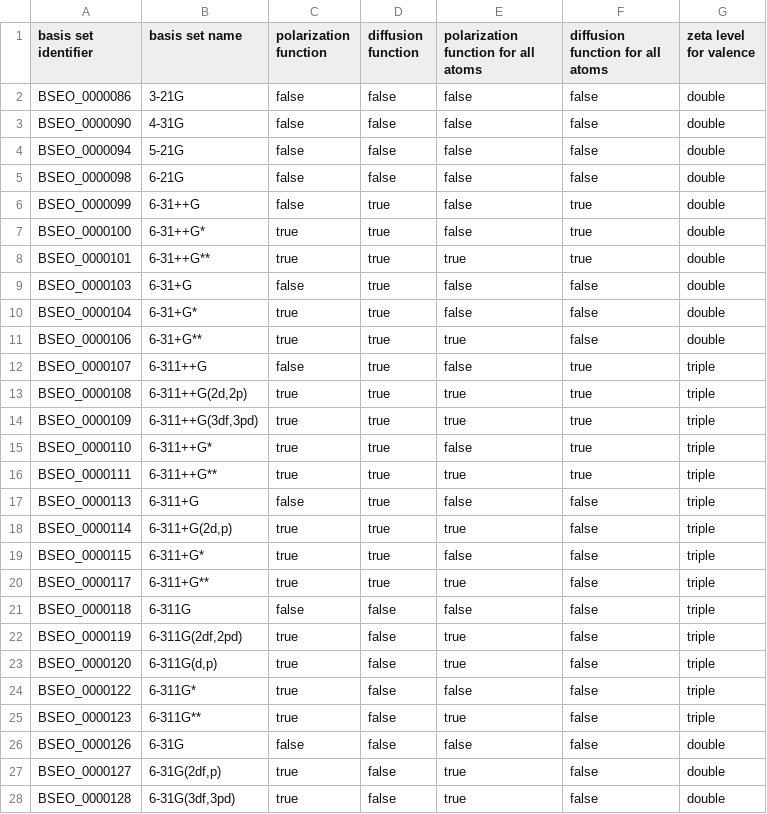
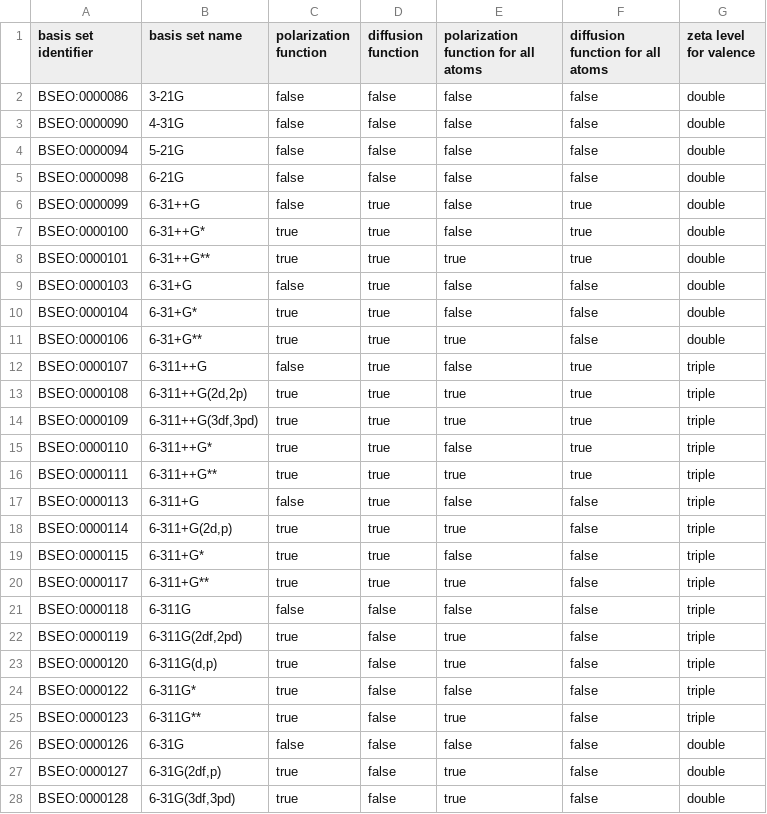
Before and after one commit to NFDI4Chem/basis-set-exchange-ontology, a TSV file: polarization_diffuse_categorized.tsv, drawn as a sheet; only a part is shown; the diff covers the shown part only.

Commit message:
Fix CURIEs
these should be written with a colon, not a underscore, as a delimiter

```diff
--- a/polarization_diffuse_categorized.tsv
+++ b/polarization_diffuse_categorized.tsv
@@ -1,28 +1,28 @@
 basis set identifier 	basis set name 	polarization function	diffusion function	polarization function for all atoms	diffusion function for all atoms	zeta level for valence
-BSEO_0000086	3-21G            	false	false	false	false	double
-BSEO_0000090	4-31G           	false	false	false	false	double
-BSEO_0000094	5-21G            	false	false	false	false	double
-BSEO_0000098	6-21G            	false	false	false	false	double
-BSEO_0000099	6-31++G          	false	true	false	true	double
-BSEO_0000100	6-31++G*     	true	true	false	true	double
-BSEO_0000101	6-31++G**       	true	true	true	true	double
-BSEO_0000103	6-31+G          	false	true	false	false	double
-BSEO_0000104	6-31+G*       	true	true	false	false	double
-BSEO_0000106	6-31+G**      	true	true	true	false	double
-BSEO_0000107	6-311++G    	false	true	false	true	triple
-BSEO_0000108	6-311++G(2d,2p)               	true	true	true	true	triple
-BSEO_0000109	6-311++G(3df,3pd)               	true	true	true	true	triple
-BSEO_0000110	6-311++G*	true	true	false	true	triple
-BSEO_0000111	6-311++G**    	true	true	true	true	triple
-BSEO_0000113	6-311+G    	false	true	false	false	triple
-BSEO_0000114	6-311+G(2d,p)               	true	true	true	false	triple
-BSEO_0000115	6-311+G*    	true	true	false	false	triple
-BSEO_0000117	6-311+G**	true	true	true	false	triple
-BSEO_0000118	6-311G         	false	false	false	false	triple
-BSEO_0000119	6-311G(2df,2pd)               	true	false	true	false	triple
-BSEO_0000120	6-311G(d,p)         	true	false	true	false	triple
-BSEO_0000122	6-311G*         	true	false	false	false	triple
-BSEO_0000123	6-311G**         	true	false	true	false	triple
-BSEO_0000126	6-31G             	false	false	false	false	double
-BSEO_0000127	6-31G(2df,p)               	true	false	true	false	double
-BSEO_0000128	6-31G(3df,3pd)               	true	false	true	false	double
+BSEO:0000086	3-21G            	false	false	false	false	double
+BSEO:0000090	4-31G           	false	false	false	false	double
+BSEO:0000094	5-21G            	false	false	false	false	double
+BSEO:0000098	6-21G            	false	false	false	false	double
+BSEO:0000099	6-31++G          	false	true	false	true	double
+BSEO:0000100	6-31++G*     	true	true	false	true	double
+BSEO:0000101	6-31++G**       	true	true	true	true	double
+BSEO:0000103	6-31+G          	false	true	false	false	double
+BSEO:0000104	6-31+G*       	true	true	false	false	double
+BSEO:0000106	6-31+G**      	true	true	true	false	double
+BSEO:0000107	6-311++G    	false	true	false	true	triple
+BSEO:0000108	6-311++G(2d,2p)               	true	true	true	true	triple
+BSEO:0000109	6-311++G(3df,3pd)               	true	true	true	true	triple
+BSEO:0000110	6-311++G*	true	true	false	true	triple
+BSEO:0000111	6-311++G**    	true	true	true	true	triple
+BSEO:0000113	6-311+G    	false	true	false	false	triple
+BSEO:0000114	6-311+G(2d,p)               	true	true	true	false	triple
+BSEO:0000115	6-311+G*    	true	true	false	false	triple
+BSEO:0000117	6-311+G**	true	true	true	false	triple
+BSEO:0000118	6-311G         	false	false	false	false	triple
+BSEO:0000119	6-311G(2df,2pd)               	true	false	true	false	triple
+BSEO:0000120	6-311G(d,p)         	true	false	true	false	triple
+BSEO:0000122	6-311G*         	true	false	false	false	triple
+BSEO:0000123	6-311G**         	true	false	true	false	triple
+BSEO:0000126	6-31G             	false	false	false	false	double
+BSEO:0000127	6-31G(2df,p)               	true	false	true	false	double
+BSEO:0000128	6-31G(3df,3pd)               	true	false	true	false	double
```
Also changed, not shown: 3 edited cells elsewhere in this file.
